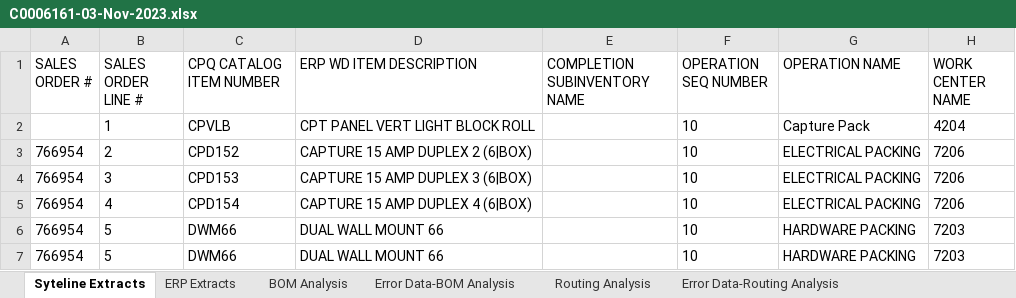
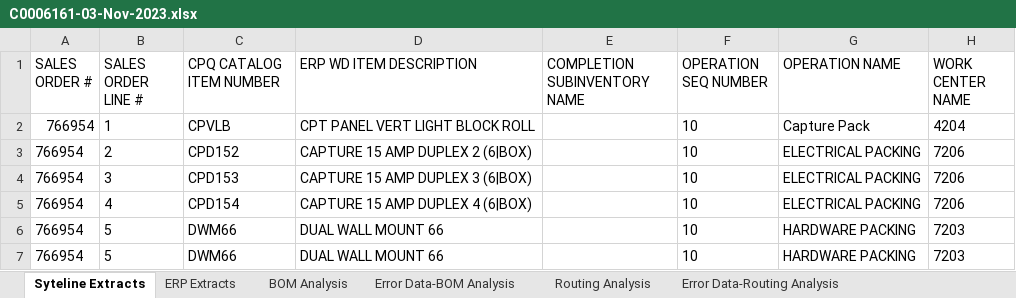
Before and after one commit to Prasanna-Spectrum7/Fellowes-validation, an Excel workbook: Output/C0006161-03-Nov-2023.xlsx, sheet Syteline Extracts, drawn as a sheet; only a part is shown; values as stored, in another font and other column widths than the file's, no borders; the diff names each change by its address in the sheet, - before the commit and + after, or states it on an @@ line.

```diff
--- a/Output/C0006161-03-Nov-2023.xlsx (sheet Syteline Extracts)
+++ b/Output/C0006161-03-Nov-2023.xlsx (sheet Syteline Extracts)
-A2 (SALES ORDER #): (empty)
+A2 (SALES ORDER #): 766954
```
Also changed, not shown: sheet BOM Analysis, sheet Error Data-BOM Analysis, Input_Automation/Phantom Items.xlsx, Oracle_ERP_Extract_files/C0007194-DEV7-CPQ-0952-Oracle Dev7 Extract.xlsx, 32 other files.
